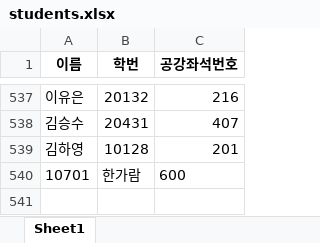
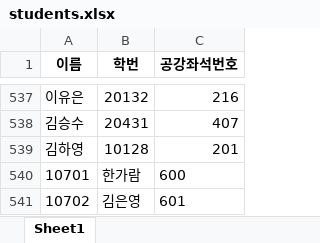
Before and after one commit to eunjoy-library/StudentTrackrClean, an Excel workbook: students.xlsx, sheet Sheet1, drawn as a sheet; only a part is shown, gaps mark what is left out; values as stored, in another font and other column widths than the file's, no borders; the diff names each change by its address in the sheet, - before the commit and + after, or states it on an @@ line.

```diff
--- a/students.xlsx (sheet Sheet1)
+++ b/students.xlsx (sheet Sheet1)
+row 541: 10702 | 김은영 | 601
```
Also changed, not shown: 2 other files.
